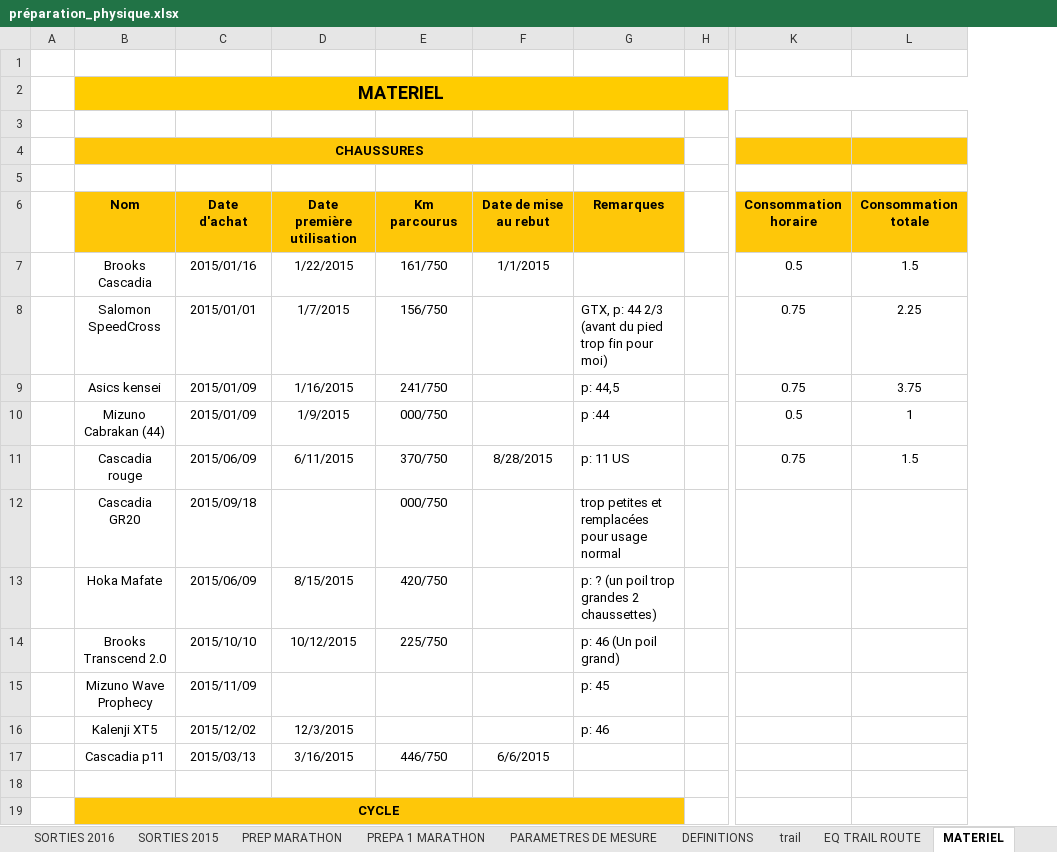
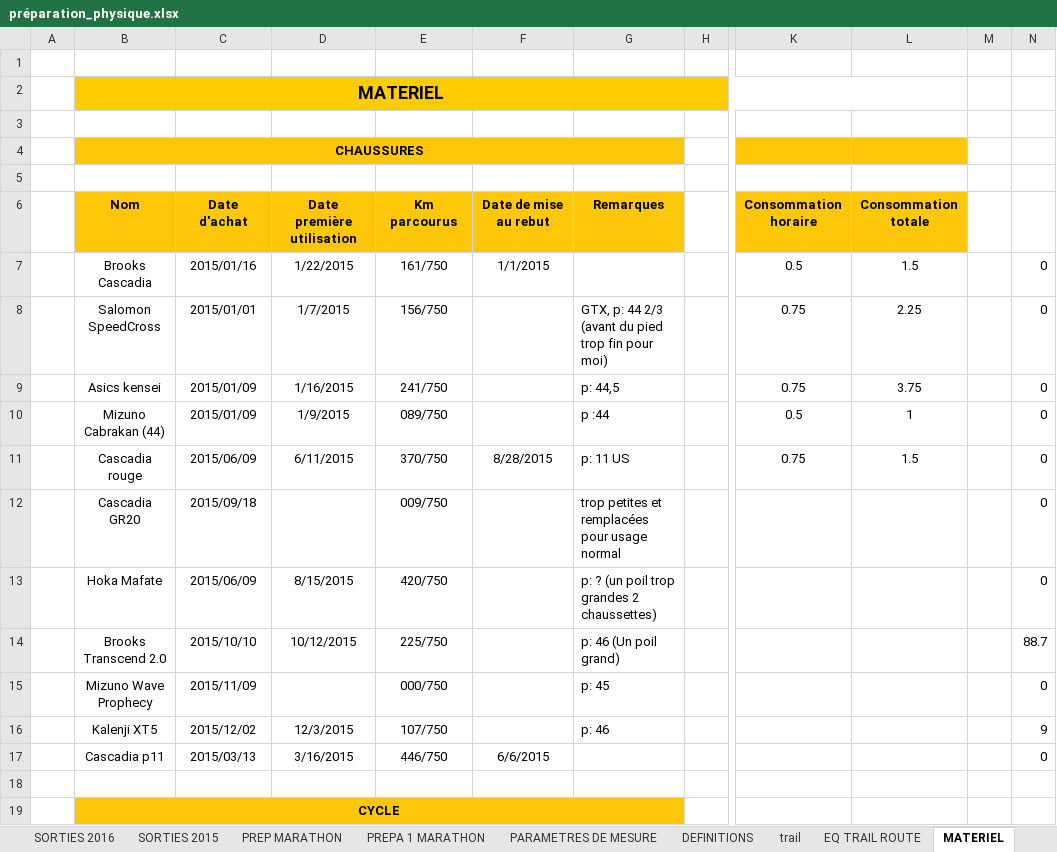
Before and after one commit to renesenses/my-running, an Excel workbook: EXCEL/préparation_physique.xlsx, sheet MATERIEL, drawn as a sheet; only a part is shown, gaps mark what is left out; values as stored, in another font and other column widths than the file's, no borders; the diff names each change by its address in the sheet, - before the commit and + after, or states it on an @@ line.

```diff
--- a/EXCEL/préparation_physique.xlsx (sheet MATERIEL)
+++ b/EXCEL/préparation_physique.xlsx (sheet MATERIEL)
+column M, empty
+column N, rows 7-17: 0 | 0 | 0 | 0 | 0 | 0 | 0 | 88.7 | 0 | 9 | 0
-E10: 000/750
+E10: 089/750
-E12: 000/750
+E12: 009/750
-E15: (empty)
+E15: 000/750
-E16: (empty)
+E16: 107/750
```
Also changed, not shown: sheet SORTIES 2016, sheet DONNEES, sheet PREPA 1 MARATHON, sheet allures, sheet NATATION, sheet ALLURE, formulas that keep their value, 40 other files.
